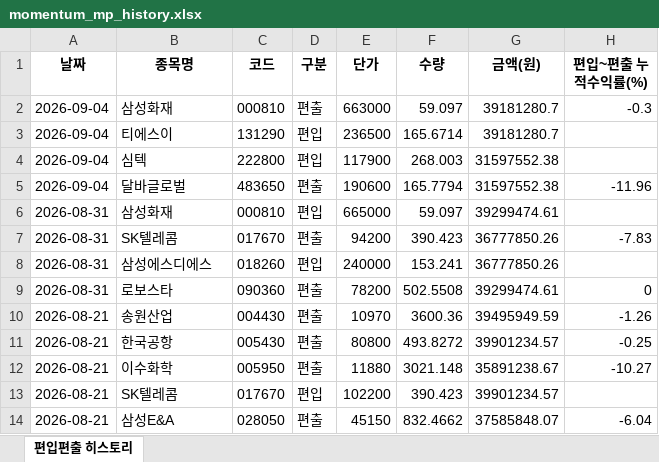
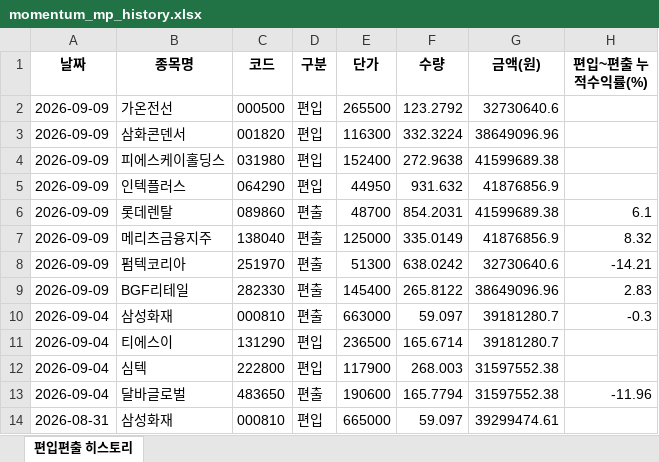
Before and after one commit to joonhakkim/liquidity-dashboard, an Excel workbook: docs/downloads/momentum_mp_history.xlsx, sheet 편입편출 히스토리, drawn as a sheet; only a part is shown; the shorter side is filled out with more unchanged rows; values as stored, in another font and other column widths than the file's, no borders; the diff names each change by its address in the sheet, - before the commit and + after, or states it on an @@ line.

```diff
--- a/docs/downloads/momentum_mp_history.xlsx (sheet 편입편출 히스토리)
+++ b/docs/downloads/momentum_mp_history.xlsx (sheet 편입편출 히스토리)
+row 2: 2026-09-09 | 가온전선 | 000500 | 편입 | 265500 | 123.2792 | 32730640.6
+row 3: 2026-09-09 | 삼화콘덴서 | 001820 | 편입 | 116300 | 332.3224 | 38649096.96
+row 4: 2026-09-09 | 피에스케이홀딩스 | 031980 | 편입 | 152400 | 272.9638 | 41599689.38
+row 5: 2026-09-09 | 인텍플러스 | 064290 | 편입 | 44950 | 931.632 | 41876856.9
+row 6: 2026-09-09 | 롯데렌탈 | 089860 | 편출 | 48700 | 854.2031 | 41599689.38 | 6.1
+row 7: 2026-09-09 | 메리츠금융지주 | 138040 | 편출 | 125000 | 335.0149 | 41876856.9 | 8.32
+row 8: 2026-09-09 | 펌텍코리아 | 251970 | 편출 | 51300 | 638.0242 | 32730640.6 | -14.21
+row 9: 2026-09-09 | BGF리테일 | 282330 | 편출 | 145400 | 265.8122 | 38649096.96 | 2.83
```
Also changed, not shown: docs/downloads/kosdaq_long_short_history.xlsx, docs/downloads/kosdaq_long_short_index_history.xlsx, 11 other files.
